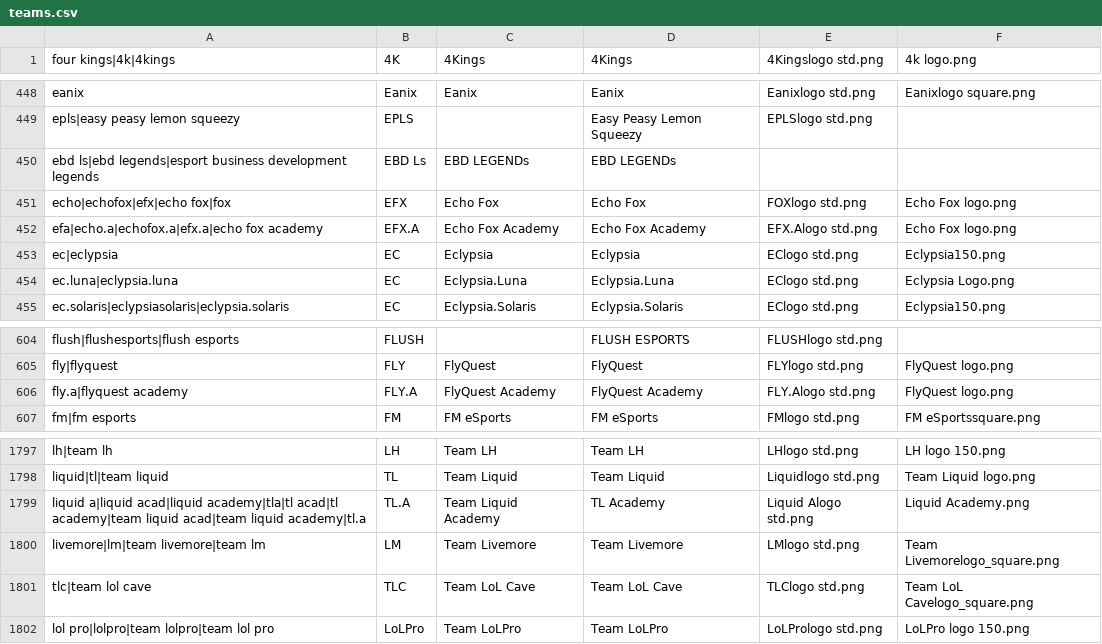
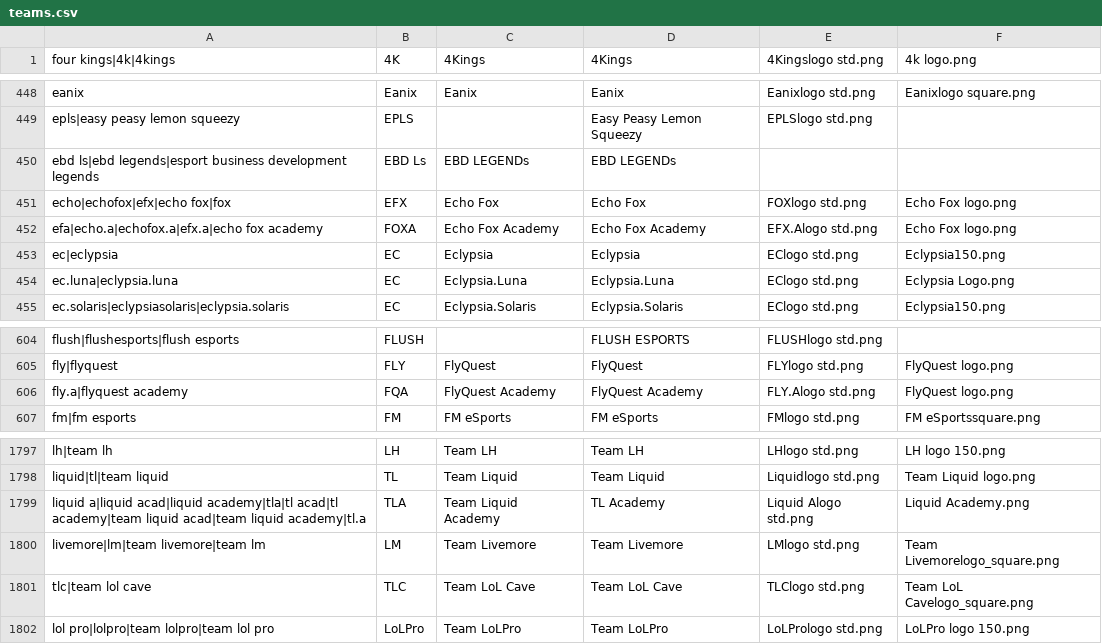
Before and after one commit to dominguesmarco/MediaWiki-TeamParserFunction, a CSV file: teams.csv, drawn as a sheet; only a part is shown, gaps mark what is left out.

Commit message:
Minor fix - NA Acad teams

```diff
--- a/teams.csv
+++ b/teams.csv
@@ -451,3 +451,3 @@ ebd ls|ebd legends|esport business development legends,EBD Ls,EBD LEGENDs,EBD LE
 echo|echofox|efx|echo fox|fox,EFX,Echo Fox,Echo Fox,FOXlogo std.png,Echo Fox logo.png
-efa|echo.a|echofox.a|efx.a|echo fox academy,EFX.A,Echo Fox Academy,Echo Fox Academy,EFX.Alogo std.png,Echo Fox logo.png
+efa|echo.a|echofox.a|efx.a|echo fox academy,FOXA,Echo Fox Academy,Echo Fox Academy,EFX.Alogo std.png,Echo Fox logo.png
 ec|eclypsia,EC,Eclypsia,Eclypsia,EClogo std.png,Eclypsia150.png
@@ -605,3 +605,3 @@ flush|flushesports|flush esports,FLUSH,,FLUSH ESPORTS,FLUSHlogo std.png,
 fly|flyquest,FLY,FlyQuest,FlyQuest,FLYlogo std.png,FlyQuest logo.png
-fly.a|flyquest academy,FLY.A,FlyQuest Academy,FlyQuest Academy,FLY.Alogo std.png,FlyQuest logo.png
+fly.a|flyquest academy,FQA,FlyQuest Academy,FlyQuest Academy,FLY.Alogo std.png,FlyQuest logo.png
 fm|fm esports,FM,FM eSports,FM eSports,FMlogo std.png,FM eSportssquare.png
@@ -1798,3 +1798,3 @@ lh|team lh,LH,Team LH,Team LH,LHlogo std.png,LH logo 150.png
 liquid|tl|team liquid,TL,Team Liquid,Team Liquid,Liquidlogo std.png,Team Liquid logo.png
-liquid a|liquid acad|liquid academy|tla|tl acad|tl academy|team liquid acad|team liquid academy|tl.a,TL.A,Team Liquid Academy,TL Academy,Liquid Alogo std.png,Liquid Academy.png
+liquid a|liquid acad|liquid academy|tla|tl acad|tl academy|team liquid acad|team liquid academy|tl.a,TLA,Team Liquid Academy,TL Academy,Liquid Alogo std.png,Liquid Academy.png
 livemore|lm|team livemore|team lm,LM,Team Livemore,Team Livemore,LMlogo std.png,Team Livemorelogo_square.png
```
